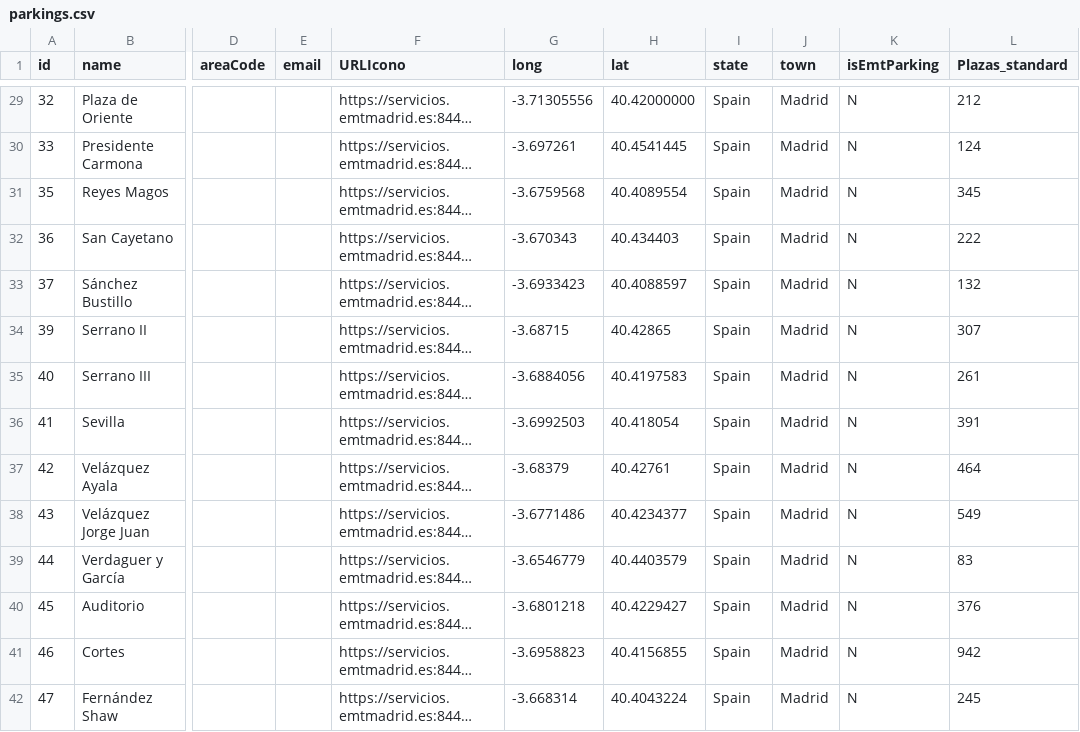
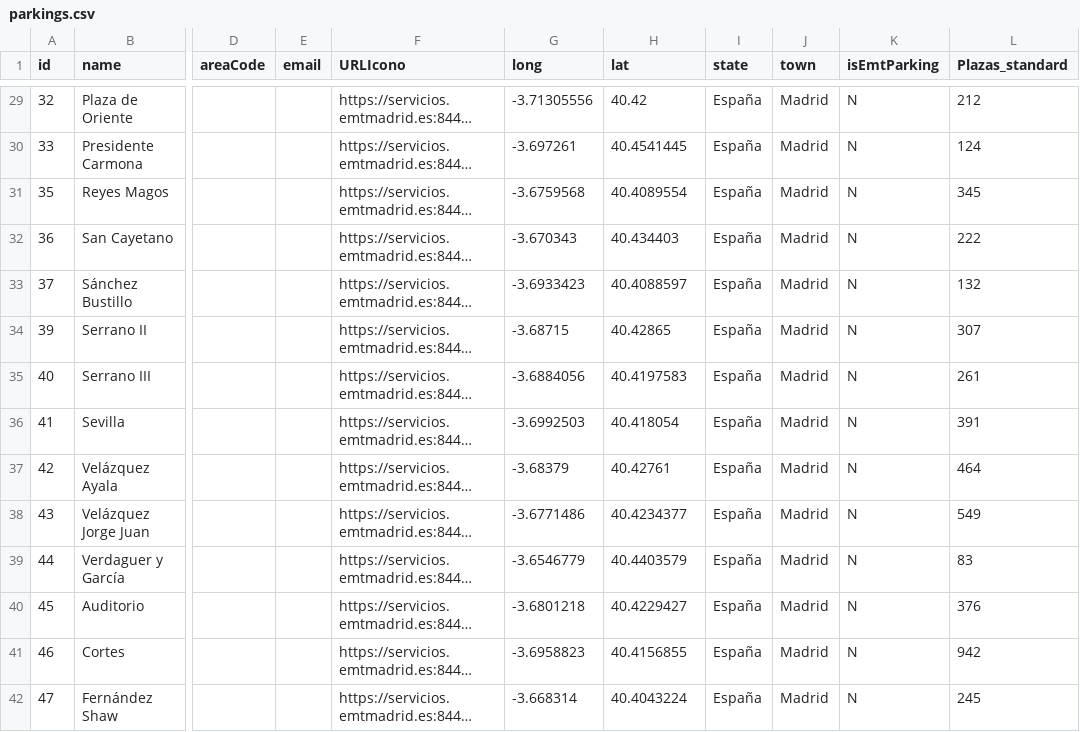
Before and after one commit to moniquescz/PRVD, a CSV file: Proyecto profe 1/data/Parkings/parkings.csv, drawn as a sheet; only a part is shown, gaps mark what is left out; long unchanged cells end in …; the diff covers the shown part only; the diff names each change by its address in the sheet, - before the commit and + after, or states it on an @@ line.

```diff
--- a/Proyecto profe 1/data/Parkings/parkings.csv
+++ b/Proyecto profe 1/data/Parkings/parkings.csv
-H29 (lat): 40.42000000
+H29 (lat): 40.42
-I29:I42 (state): Spain
+I29:I42 (state): España
```
Also changed, not shown: 72 edited cells elsewhere in this file, 2 other files.
